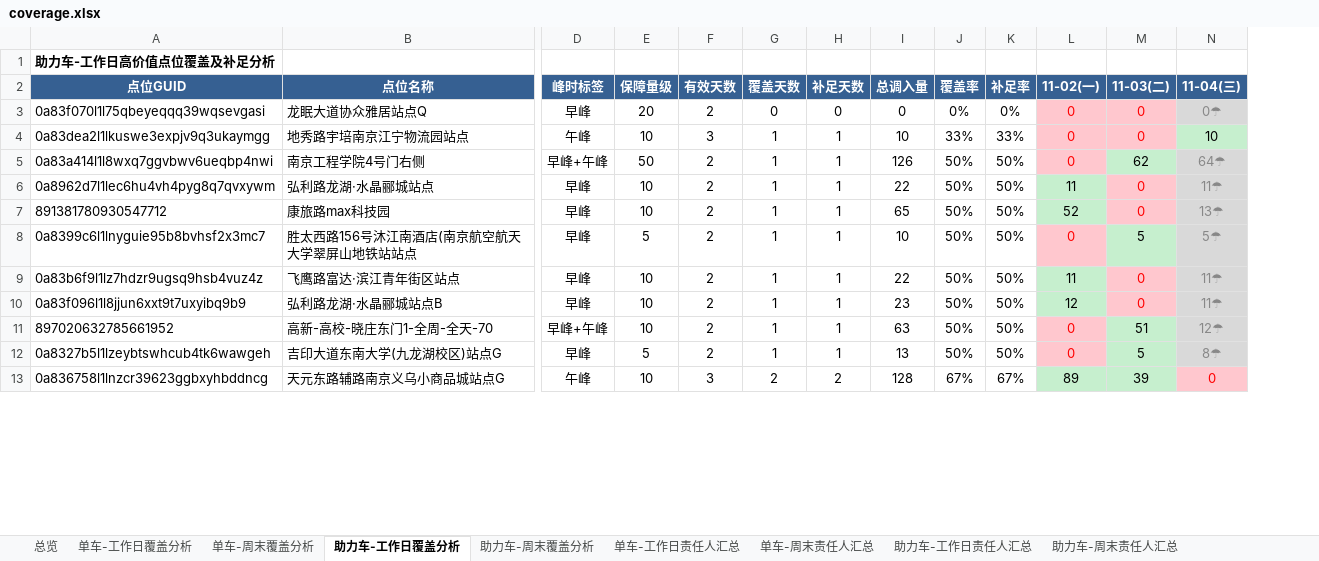
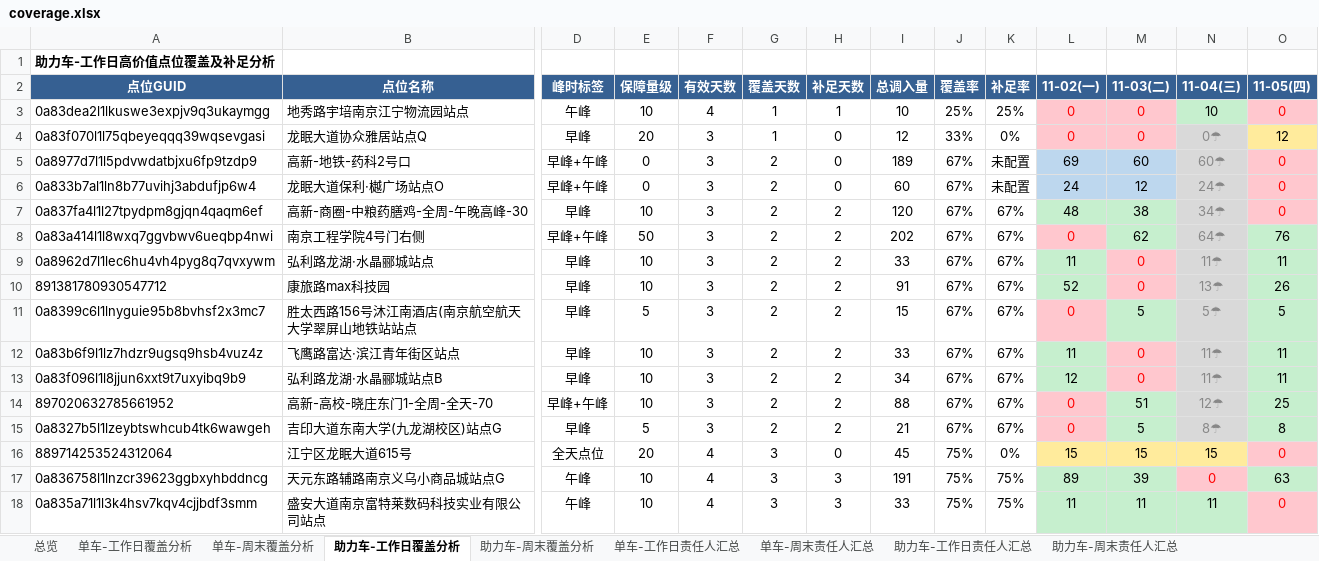
Before and after one commit to Zoey-1214/daily-report, an Excel workbook: coverage.xlsx, sheet 助力车-工作日覆盖分析, drawn as a sheet; only a part is shown, gaps mark what is left out; values as stored, in another font and other column widths than the file's, no borders; removed rows and columns are numbered as before the commit, all else as after; rows hold the shown columns only; the diff covers the shown part only; the diff names each change by its address in the sheet, - before the commit and + after, or states it on an @@ line.

```diff
--- a/coverage.xlsx (sheet 助力车-工作日覆盖分析)
+++ b/coverage.xlsx (sheet 助力车-工作日覆盖分析)
+column O (11-05(四)), row 3: 0; rows 8-15: 76 | 11 | 26 | 5 | 11 | 11 | 25 | 8; row 17: 63
-row 3: 0a83f070l1l75qbeyeqqq39wqsevgasi | 龙眠大道协众雅居站点Q | 早峰 | 20 | 2 | 0 | 0 | 0 | 0% | 0% | 0 | 0 | 0☂
-F3 (有效天数): 3
+F3 (有效天数): 4
-J3 (覆盖率): 33%
+J3 (覆盖率): 25%
-K3 (补足率): 33%
+K3 (补足率): 25%
+row 4: 0a83f070l1l75qbeyeqqq39wqsevgasi | 龙眠大道协众雅居站点Q | 早峰 | 20 | 3 | 1 | 0 | 12 | 33% | 0% | 0 | 0 | 0☂ | 12
+row 5: 0a8977d7l1l5pdvwdatbjxu6fp9tzdp9 | 高新-地铁-药科2号口 | 早峰+午峰 | 0 | 3 | 2 | 0 | 189 | 67% | 未配置 | 69 | 60 | 60☂ | 0
+row 6: 0a833b7al1ln8b77uvihj3abdufjp6w4 | 龙眠大道保利·樾广场站点O | 早峰+午峰 | 0 | 3 | 2 | 0 | 60 | 67% | 未配置 | 24 | 12 | 24☂ | 0
+row 7: 0a837fa4l1l27tpydpm8gjqn4qaqm6ef | 高新-商圈-中粮药膳鸡-全周-午晚高峰-30 | 早峰 | 10 | 3 | 2 | 2 | 120 | 67% | 67% | 48 | 38 | 34☂ | 0
-F8:F15 (有效天数): 2
+F8:F15 (有效天数): 3
-G8:G15 (覆盖天数): 1
+G8:G15 (覆盖天数): 2
-H8:H15 (补足天数): 1
+H8:H15 (补足天数): 2
-I8 (总调入量): 126
+I8 (总调入量): 202
-J8:J15 (覆盖率): 50%
+J8:J15 (覆盖率): 67%
-K8:K15 (补足率): 50%
+K8:K15 (补足率): 67%
-I9 (总调入量): 22
+I9 (总调入量): 33
-I10 (总调入量): 65
+I10 (总调入量): 91
-I11 (总调入量): 10
+I11 (总调入量): 15
-I12 (总调入量): 22
+I12 (总调入量): 33
-I13 (总调入量): 23
+I13 (总调入量): 34
-I14 (总调入量): 63
+I14 (总调入量): 88
-I15 (总调入量): 13
+I15 (总调入量): 21
+row 16: 889714253524312064 | 江宁区龙眠大道615号 | 全天点位 | 20 | 4 | 3 | 0 | 45 | 75% | 0% | 15 | 15 | 15 | 0
-F17 (有效天数): 3
+F17 (有效天数): 4
-G17 (覆盖天数): 2
+G17 (覆盖天数): 3
-H17 (补足天数): 2
+H17 (补足天数): 3
-I17 (总调入量): 128
+I17 (总调入量): 191
-J17 (覆盖率): 67%
+J17 (覆盖率): 75%
-K17 (补足率): 67%
+K17 (补足率): 75%
+row 18: 0a835a71l1l3k4hsv7kqv4cjjbdf3smm | 盛安大道南京富特莱数码科技实业有限公司站点 | 午峰 | 10 | 4 | 3 | 3 | 33 | 75% | 75% | 11 | 11 | 11 | 0
```
Also changed, not shown: 4 added rows, 9 removed rows and 209 edited cells elsewhere in this sheet, sheet 单车-工作日覆盖分析, sheet 单车-周末覆盖分析, sheet 单车-工作日责任人汇总, sheet 助力车-工作日责任人汇总, sheet 总览, sheet 单车-周末责任人汇总.
